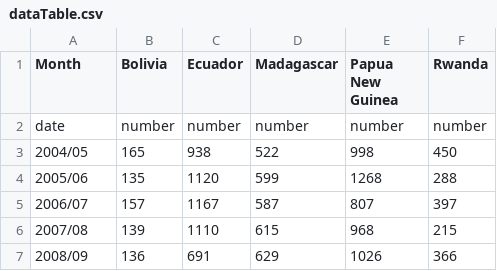
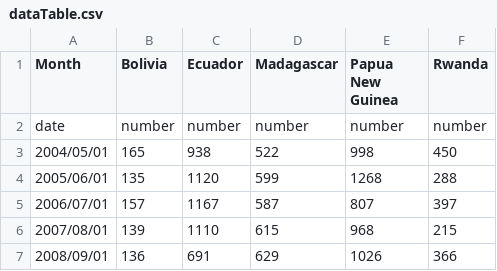
Before and after one commit to Codeinwp/visualizer, a CSV file: samples/dataTable.csv, drawn as a sheet.

Commit message:
Issue with Dates #311

```diff
--- a/samples/dataTable.csv
+++ b/samples/dataTable.csv
@@ -2,6 +2,6 @@ Month,Bolivia,Ecuador,Madagascar,Papua New Guinea,Rwanda
 date,number,number,number,number,number
-2004/05,165,938,522,998,450
-2005/06,135,1120,599,1268,288
-2006/07,157,1167,587,807,397
-2007/08,139,1110,615,968,215
-2008/09,136,691,629,1026,366
+2004/05/01,165,938,522,998,450
+2005/06/01,135,1120,599,1268,288
+2006/07/01,157,1167,587,807,397
+2007/08/01,139,1110,615,968,215
+2008/09/01,136,691,629,1026,366
```
